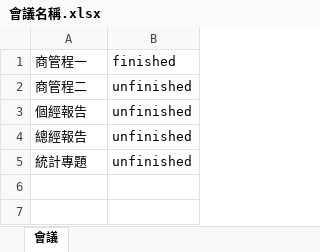
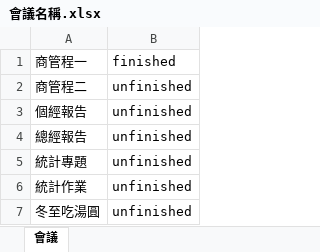
Before and after one commit to b07303101/PBC-Final, an Excel workbook: 目前版本/會議名稱.xlsx, sheet 會議, drawn as a sheet; values as stored, in another font and other column widths than the file's, no borders; the diff names each change by its address in the sheet, - before the commit and + after, or states it on an @@ line.

```diff
--- a/目前版本/會議名稱.xlsx (sheet 會議)
+++ b/目前版本/會議名稱.xlsx (sheet 會議)
+row 6: 統計作業 | unfinished
+row 7: 冬至吃湯圓 | unfinished
```
Also changed, not shown: 目前版本/商管程二.xlsx, 目前版本/統計專題.xlsx, 4 other files.
